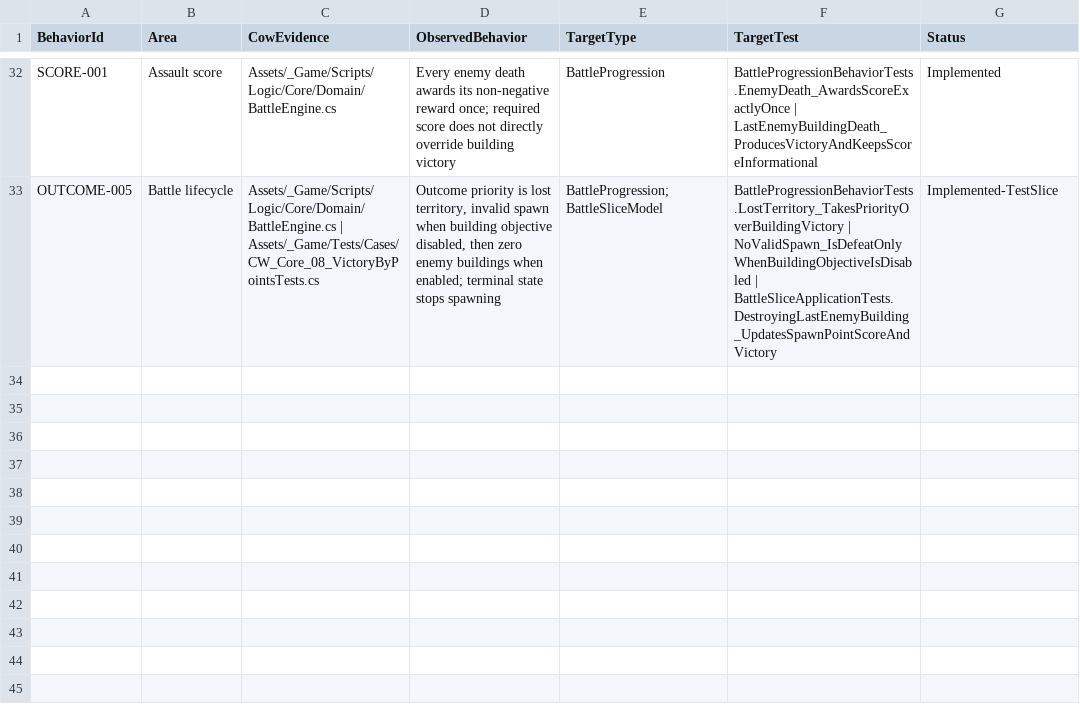
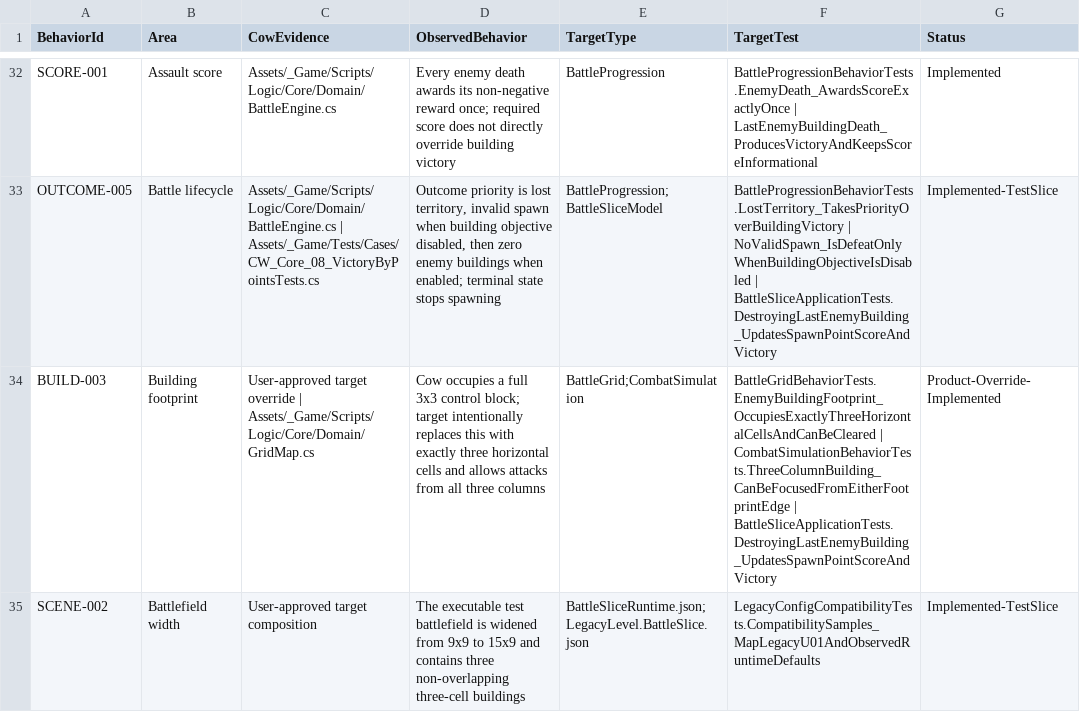
Before and after one commit to Arain520/Company-War-RE, a CSV file: Migration/Specifications/LegacyBehaviorTraceability.csv, drawn as a sheet; only a part is shown, gaps mark what is left out; the diff names each change by its address in the sheet, - before the commit and + after, or states it on an @@ line.

```diff
--- a/Migration/Specifications/LegacyBehaviorTraceability.csv
+++ b/Migration/Specifications/LegacyBehaviorTraceability.csv
+row 34: BUILD-003 | Building footprint | User-approved target override | Assets/_Game/Scripts/Logic/Core/Domain/GridMap.cs | Cow occupies a full 3x3 control block; target intentionally replaces this with exactly three horizontal cells and allows attacks from all three columns | BattleGrid;CombatSimulation | BattleGridBehaviorTests.EnemyBuildingFootprint_OccupiesExactlyThreeHorizontalCellsAndCanBeCleared | CombatSimulationBehaviorTests.ThreeColumnBuilding_CanBeFocusedFromEitherFootprintEdge | BattleSliceApplicationTests.DestroyingLastEnemyBuilding_UpdatesSpawnPointScoreAndVictory | Product-Override-Implemented
+row 35: SCENE-002 | Battlefield width | User-approved target composition | The executable test battlefield is widened from 9x9 to 15x9 and contains three non-overlapping three-cell buildings | BattleSliceRuntime.json;LegacyLevel.BattleSlice.json | LegacyConfigCompatibilityTests.CompatibilitySamples_MapLegacyU01AndObservedRuntimeDefaults | Implemented-TestSlice
```
Also changed, not shown: Migration/Specifications/LegacyConfigCompatibilityMatrix.csv, 15 other files.
